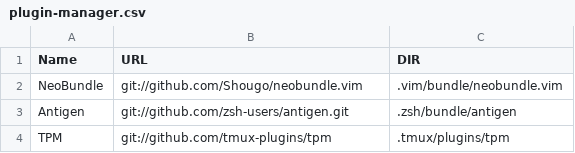
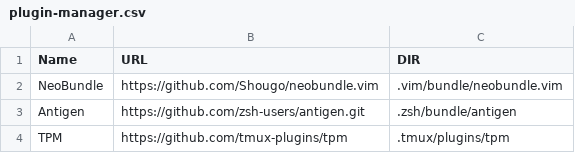
Before and after one commit to j4ve1in/dotfiles, a CSV file: tools/data/plugin-manager.csv, drawn as a sheet.

```diff
--- a/tools/data/plugin-manager.csv
+++ b/tools/data/plugin-manager.csv
@@ -1,4 +1,4 @@
 "Name","URL","DIR"
-"NeoBundle","git://github.com/Shougo/neobundle.vim",".vim/bundle/neobundle.vim"
-"Antigen","git://github.com/zsh-users/antigen.git",".zsh/bundle/antigen"
-"TPM","git://github.com/tmux-plugins/tpm",".tmux/plugins/tpm"
+"NeoBundle","https://github.com/Shougo/neobundle.vim",".vim/bundle/neobundle.vim"
+"Antigen","https://github.com/zsh-users/antigen.git",".zsh/bundle/antigen"
+"TPM","https://github.com/tmux-plugins/tpm",".tmux/plugins/tpm"
```
Also changed, not shown: 1 other file.
